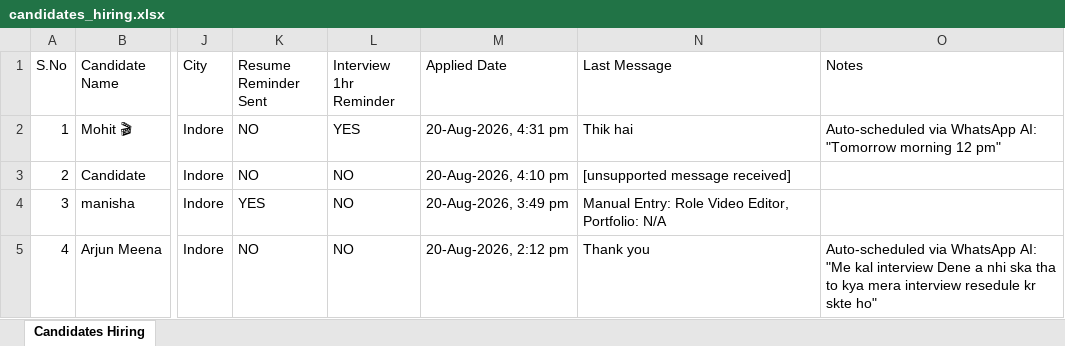
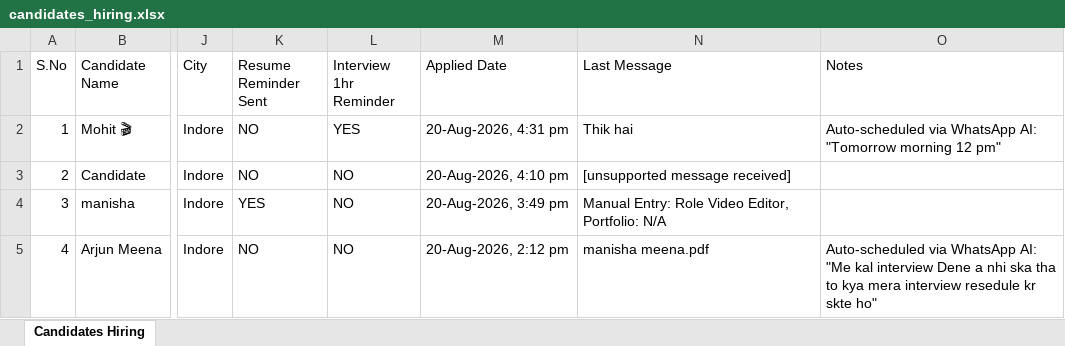
Before and after one commit to brandsetudigital/WhatsApp-Automaion, an Excel workbook: candidates_hiring.xlsx, sheet Candidates Hiring, drawn as a sheet; only a part is shown, gaps mark what is left out; values as stored, in another font and other column widths than the file's, no borders; the diff names each change by its address in the sheet, - before the commit and + after, or states it on an @@ line.

Commit message:
add to pdf save data

```diff
--- a/candidates_hiring.xlsx (sheet Candidates Hiring)
+++ b/candidates_hiring.xlsx (sheet Candidates Hiring)
-N5 (Last Message): Thank you
+N5 (Last Message): manisha meena.pdf
```
Also changed, not shown: 6 other files.
